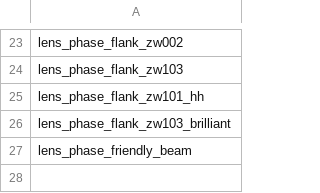
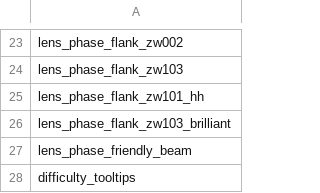
Before and after one commit to KasumiNova/AsteriaDirectorate, a CSV file: modules/internal/astd-automation/contents/data/missions/mission_list.csv, drawn as a sheet; only a part is shown, gaps mark what is left out; the diff names each change by its address in the sheet, - before the commit and + after, or states it on an @@ line.

Commit message:
feat(tooltip): 按难度注入原有描述数值并清理未使用文本

```diff
--- a/modules/internal/astd-automation/contents/data/missions/mission_list.csv
+++ b/modules/internal/astd-automation/contents/data/missions/mission_list.csv
+row 28: difficulty_tooltips
```
Also changed, not shown: 37 other files.
